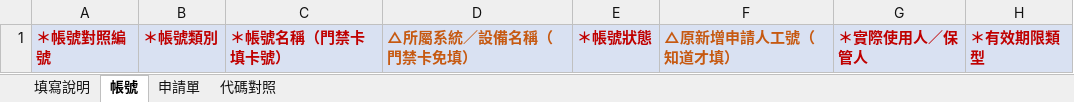
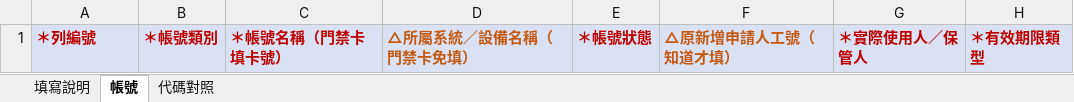
Before and after one commit to rt-wayne/infra_manager, an Excel workbook: docs/舊資料轉入/舊資料轉入範本.xlsx, sheet 帳號, drawn as a sheet; only a part is shown; values as stored, in another font and other column widths than the file's, no borders; the diff names each change by its address in the sheet, - before the commit and + after, or states it on an @@ line.

```diff
--- a/docs/舊資料轉入/舊資料轉入範本.xlsx (sheet 帳號)
+++ b/docs/舊資料轉入/舊資料轉入範本.xlsx (sheet 帳號)
-sheet tab: 申請單
-A1: ＊帳號對照編號
+A1: ＊列編號
```
Also changed, not shown: sheet 填寫說明, sheet 代碼對照, 4 other files.
